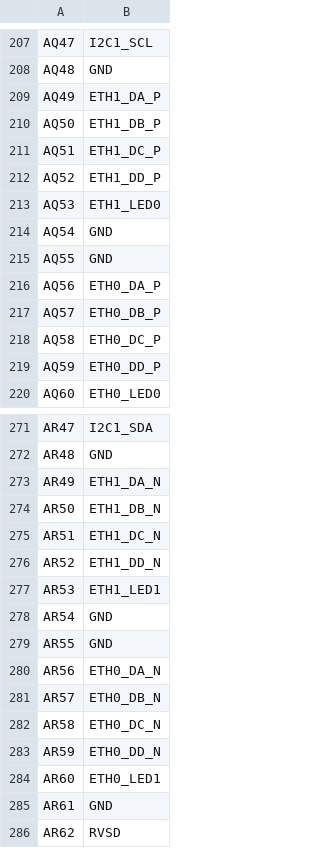
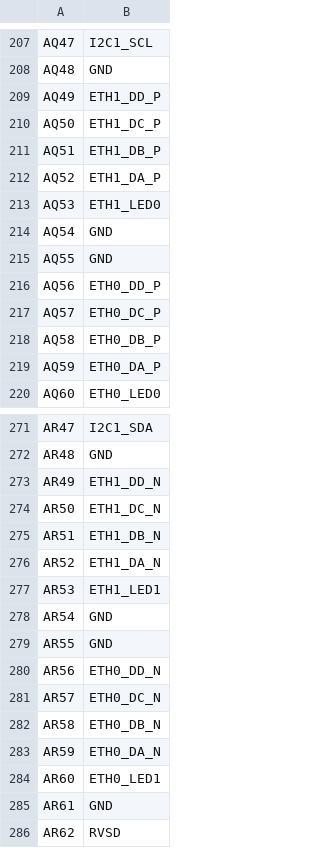
Before and after one commit to alplabai/e1m-spec, a TSV file: source/altium-e1m-x.tsv, drawn as a sheet; only a part is shown, gaps mark what is left out; the diff covers the shown part only.

```diff
--- a/source/altium-e1m-x.tsv
+++ b/source/altium-e1m-x.tsv
@@ -208,6 +208,6 @@ AQ47	I2C1_SCL
 AQ48	GND
-AQ49	ETH1_DA_P
-AQ50	ETH1_DB_P
-AQ51	ETH1_DC_P
-AQ52	ETH1_DD_P
+AQ49	ETH1_DD_P
+AQ50	ETH1_DC_P
+AQ51	ETH1_DB_P
+AQ52	ETH1_DA_P
 AQ53	ETH1_LED0
@@ -215,6 +215,6 @@ AQ54	GND
 AQ55	GND
-AQ56	ETH0_DA_P
-AQ57	ETH0_DB_P
-AQ58	ETH0_DC_P
-AQ59	ETH0_DD_P
+AQ56	ETH0_DD_P
+AQ57	ETH0_DC_P
+AQ58	ETH0_DB_P
+AQ59	ETH0_DA_P
 AQ60	ETH0_LED0
@@ -272,6 +272,6 @@ AR47	I2C1_SDA
 AR48	GND
-AR49	ETH1_DA_N
-AR50	ETH1_DB_N
-AR51	ETH1_DC_N
-AR52	ETH1_DD_N
+AR49	ETH1_DD_N
+AR50	ETH1_DC_N
+AR51	ETH1_DB_N
+AR52	ETH1_DA_N
 AR53	ETH1_LED1
@@ -279,6 +279,6 @@ AR54	GND
 AR55	GND
-AR56	ETH0_DA_N
-AR57	ETH0_DB_N
-AR58	ETH0_DC_N
-AR59	ETH0_DD_N
+AR56	ETH0_DD_N
+AR57	ETH0_DC_N
+AR58	ETH0_DB_N
+AR59	ETH0_DA_N
 AR60	ETH0_LED1
```
Also changed, not shown: 2 edited cells elsewhere in this file, 8 other files.
